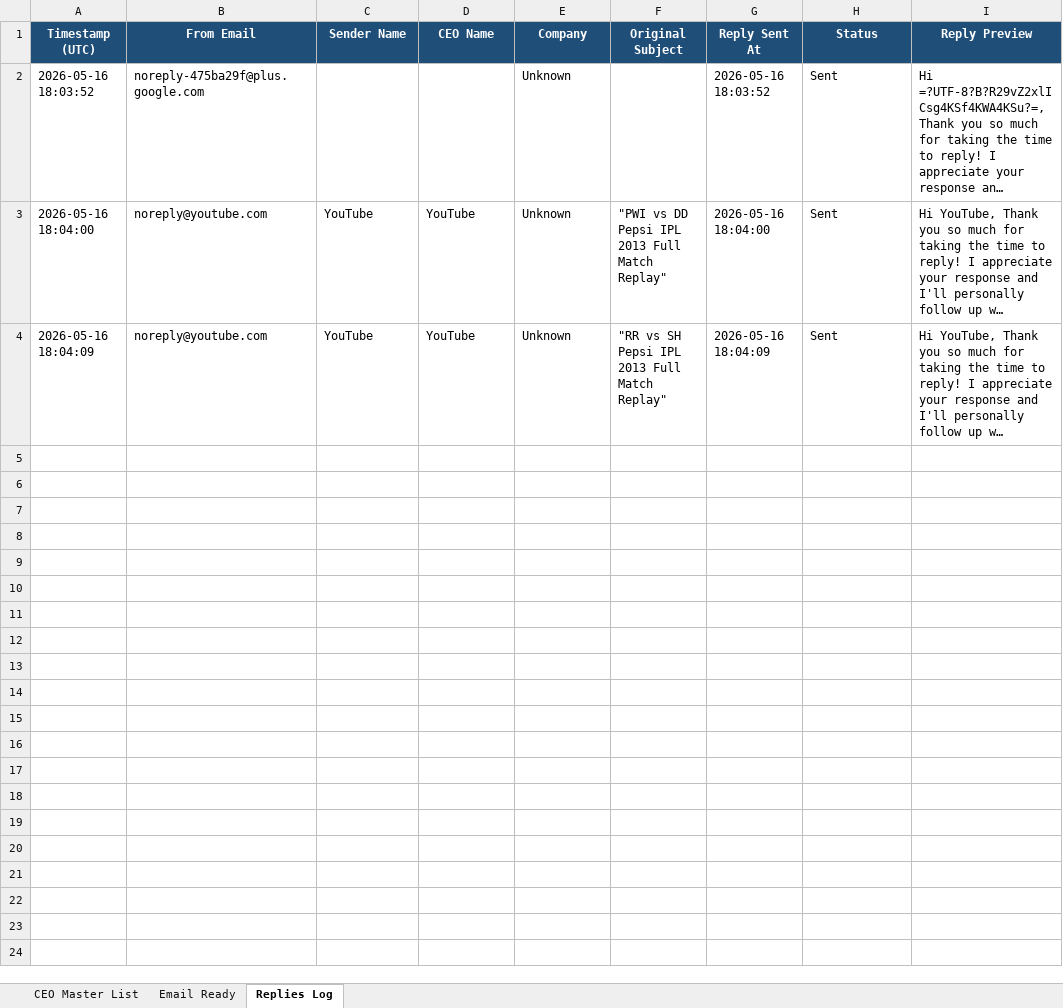
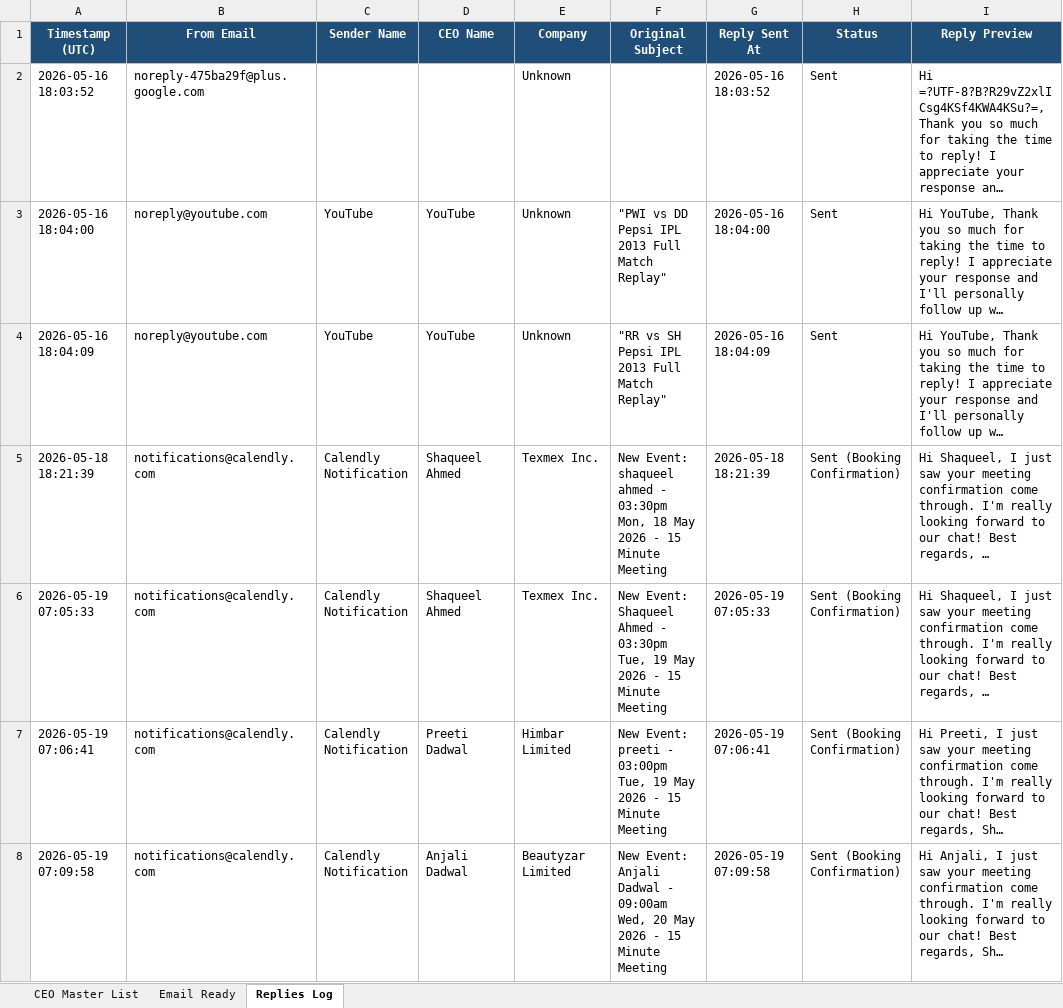
Before and after one commit to shaqueelahmed/email-automation-campaign, an Excel workbook: ceo_data.xlsx, sheet Replies Log, drawn as a sheet; only a part is shown; values as stored, in another font and other column widths than the file's, no borders; ↵ is a line break in a cell; the diff covers the shown part only; the diff names each change by its address in the sheet, - before the commit and + after, or states it on an @@ line.

```diff
--- a/ceo_data.xlsx (sheet Replies Log)
+++ b/ceo_data.xlsx (sheet Replies Log)
+row 5: 2026-05-18 18:21:39 | notifications@calendly.com | Calendly Notification | Shaqueel Ahmed | Texmex Inc. | New Event: shaqueel ahmed - 03:30pm Mon, 18 May 2026 - 15 Minute ↵ Meeting | 2026-05-18 18:21:39 | Sent (Booking Confirmation) | Hi Shaqueel, I just saw your meeting confirmation come through. I'm really looking forward to our chat! Best regards, …
+row 6: 2026-05-19 07:05:33 | notifications@calendly.com | Calendly Notification | Shaqueel Ahmed | Texmex Inc. | New Event: Shaqueel Ahmed - 03:30pm Tue, 19 May 2026 - 15 Minute ↵ Meeting | 2026-05-19 07:05:33 | Sent (Booking Confirmation) | Hi Shaqueel, I just saw your meeting confirmation come through. I'm really looking forward to our chat! Best regards, …
+row 7: 2026-05-19 07:06:41 | notifications@calendly.com | Calendly Notification | Preeti Dadwal | Himbar Limited | New Event: preeti - 03:00pm Tue, 19 May 2026 - 15 Minute Meeting | 2026-05-19 07:06:41 | Sent (Booking Confirmation) | Hi Preeti, I just saw your meeting confirmation come through. I'm really looking forward to our chat! Best regards, Sh…
+row 8: 2026-05-19 07:09:58 | notifications@calendly.com | Calendly Notification | Anjali Dadwal | Beautyzar Limited | New Event: Anjali Dadwal - 09:00am Wed, 20 May 2026 - 15 Minute ↵ Meeting | 2026-05-19 07:09:58 | Sent (Booking Confirmation) | Hi Anjali, I just saw your meeting confirmation come through. I'm really looking forward to our chat! Best regards, Sh…
```
Also changed, not shown: 3 added rows elsewhere in this sheet, sheet CEO Master List, sheet Email Ready, 3 other files.
